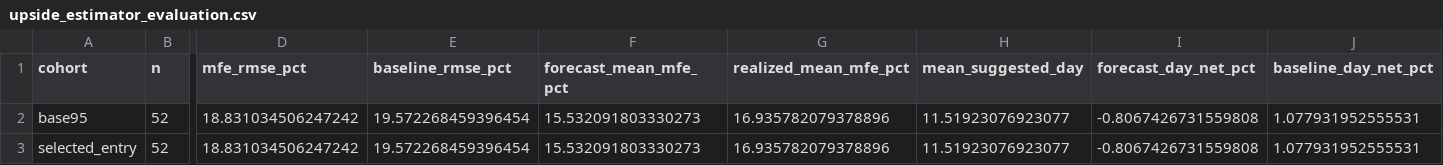
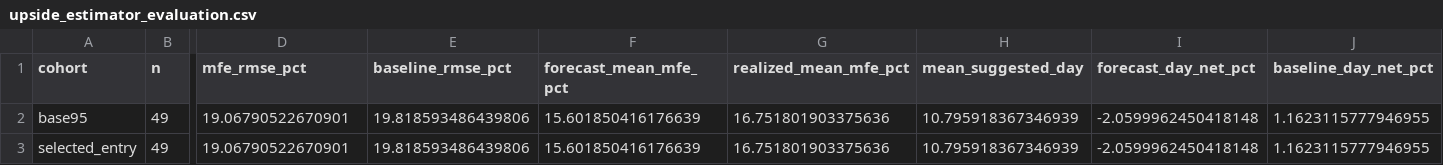
Before and after one commit to shunshun0904/growthstock, a CSV file: docs/experiments/exit-upside-2026-11-05/upside_estimator_evaluation.csv, drawn as a sheet; only a part is shown, gaps mark what is left out; the diff covers the shown part only; the diff names each change by its address in the sheet, - before the commit and + after, or states it on an @@ line.

Commit message:
Exclude incomplete historical ranking pools from exit forecasts

```diff
--- a/docs/experiments/exit-upside-2026-11-05/upside_estimator_evaluation.csv
+++ b/docs/experiments/exit-upside-2026-11-05/upside_estimator_evaluation.csv
-B2:B3 (n): 52
+B2:B3 (n): 49
-D2:D3 (mfe_rmse_pct): 18.831034506247242
+D2:D3 (mfe_rmse_pct): 19.06790522670901
-E2:E3 (baseline_rmse_pct): 19.572268459396454
+E2:E3 (baseline_rmse_pct): 19.818593486439806
-F2:F3 (forecast_mean_mfe_pct): 15.532091803330273
+F2:F3 (forecast_mean_mfe_pct): 15.601850416176639
-G2:G3 (realized_mean_mfe_pct): 16.935782079378896
+G2:G3 (realized_mean_mfe_pct): 16.751801903375636
-H2:H3 (mean_suggested_day): 11.51923076923077
+H2:H3 (mean_suggested_day): 10.795918367346939
-I2:I3 (forecast_day_net_pct): -0.8067426731559808
+I2:I3 (forecast_day_net_pct): -2.0599962450418148
-J2:J3 (baseline_day_net_pct): 1.077931952555531
+J2:J3 (baseline_day_net_pct): 1.1623115777946955
```
Also changed, not shown: 10 edited cells elsewhere in this file, docs/experiments/exit-upside-2026-11-05/hit_probability_calibration.csv, 14 other files.
